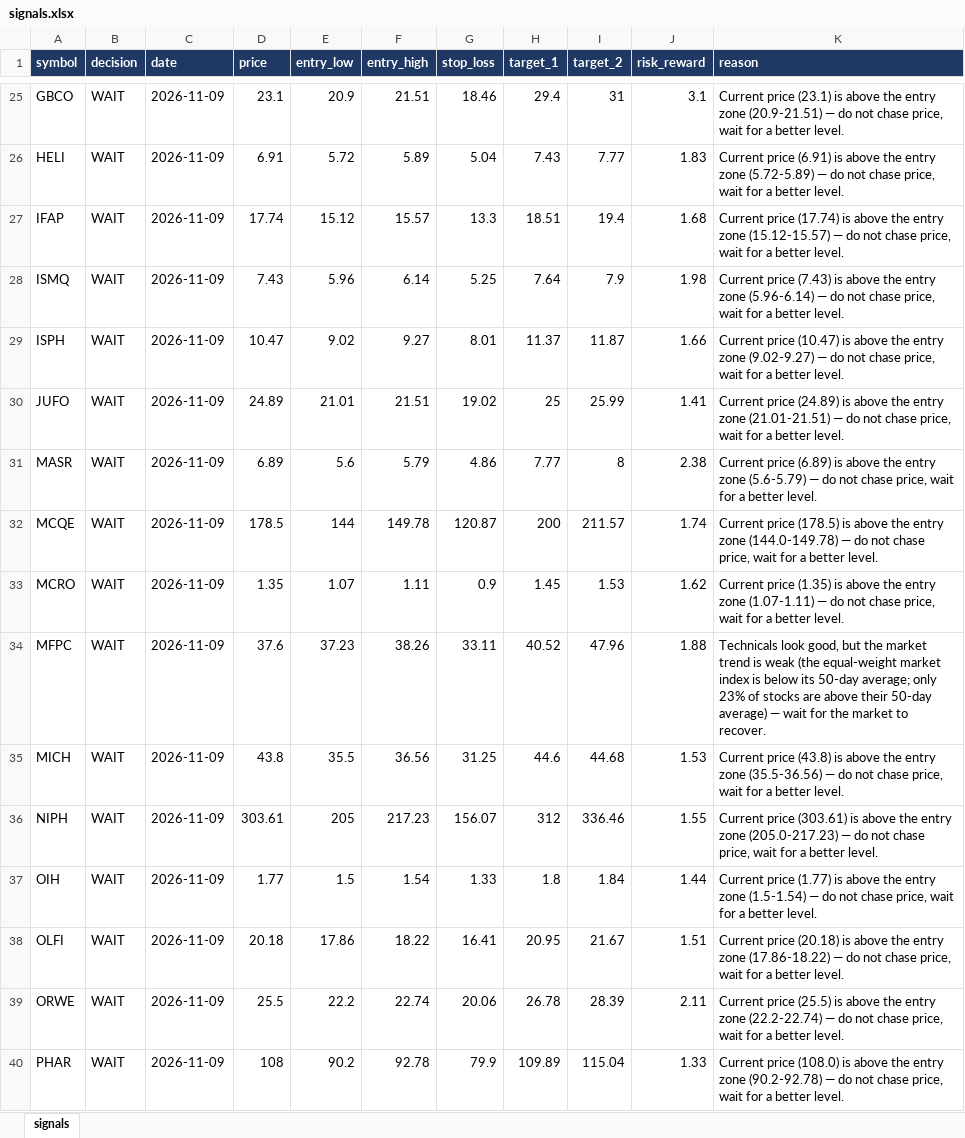
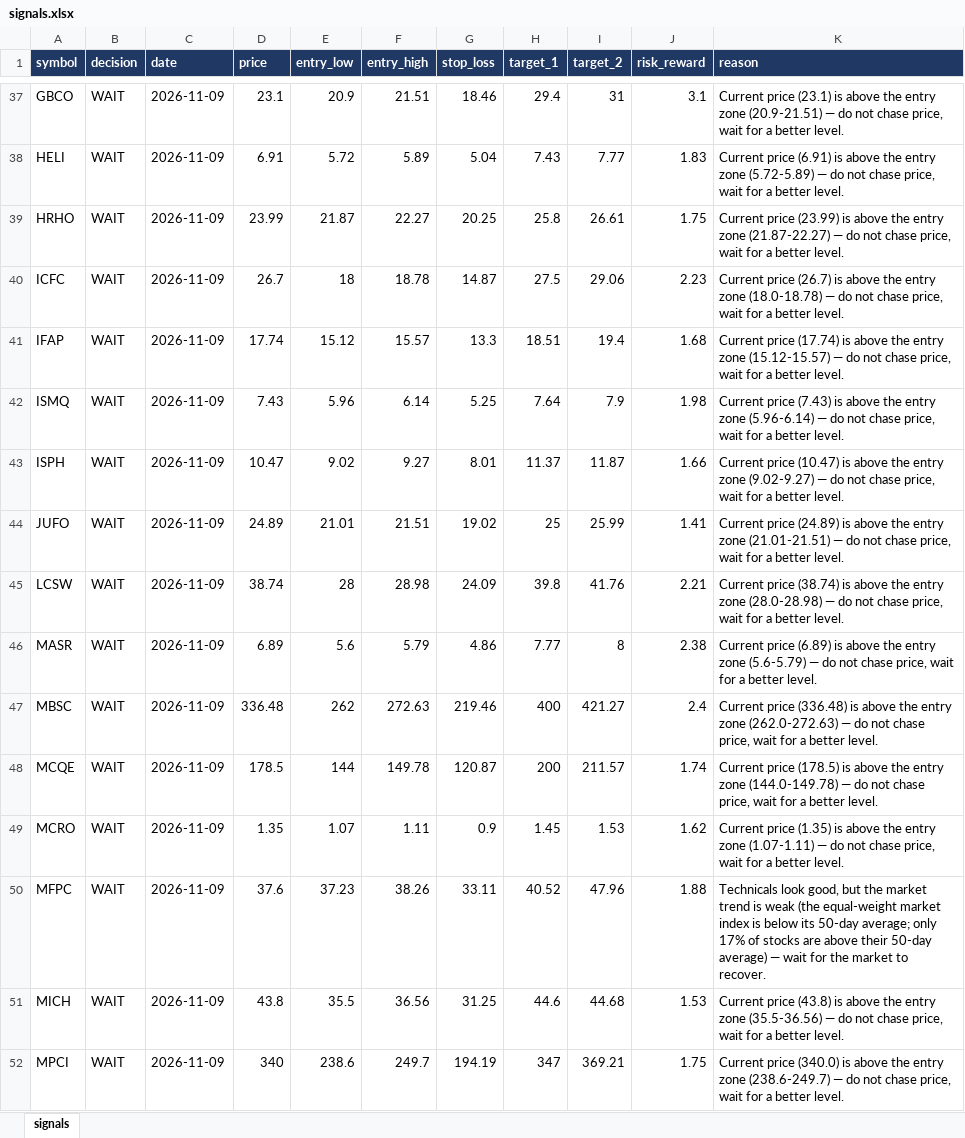
Before and after one commit to muhammadkamel900-bit/egx-data, an Excel workbook: data/signals.xlsx, sheet signals, drawn as a sheet; only a part is shown, gaps mark what is left out; the shorter side is filled out with more unchanged rows; values as stored, in another font and other column widths than the file's, no borders; addresses are those after the commit; the diff covers the shown part only; the diff names each change by its address in the sheet, - before the commit and + after, or states it on an @@ line.

Commit message:
update signals.xlsx

```diff
--- a/data/signals.xlsx (sheet signals)
+++ b/data/signals.xlsx (sheet signals)
+row 39: HRHO | WAIT | 2026-11-09 | 23.99 | 21.87 | 22.27 | 20.25 | 25.8 | 26.61 | 1.75 | Current price (23.99) is above the entry zone (21.87-22.27) — do not chase price, wait for a better level.
+row 40: ICFC | WAIT | 2026-11-09 | 26.7 | 18 | 18.78 | 14.87 | 27.5 | 29.06 | 2.23 | Current price (26.7) is above the entry zone (18.0-18.78) — do not chase price, wait for a better level.
+row 45: LCSW | WAIT | 2026-11-09 | 38.74 | 28 | 28.98 | 24.09 | 39.8 | 41.76 | 2.21 | Current price (38.74) is above the entry zone (28.0-28.98) — do not chase price, wait for a better level.
+row 47: MBSC | WAIT | 2026-11-09 | 336.48 | 262 | 272.63 | 219.46 | 400 | 421.27 | 2.4 | Current price (336.48) is above the entry zone (262.0-272.63) — do not chase price, wait for a better level.
-K50 (reason): …average; only 23% of stocks…
+K50 (reason): …average; only 17% of stocks…
+row 52: MPCI | WAIT | 2026-11-09 | 340 | 238.6 | 249.7 | 194.19 | 347 | 369.21 | 1.75 | Current price (340.0) is above the entry zone (238.6-249.7) — do not chase price, wait for a better level.
```
Also changed, not shown: 22 added rows and 1 edited cell elsewhere in this sheet.
